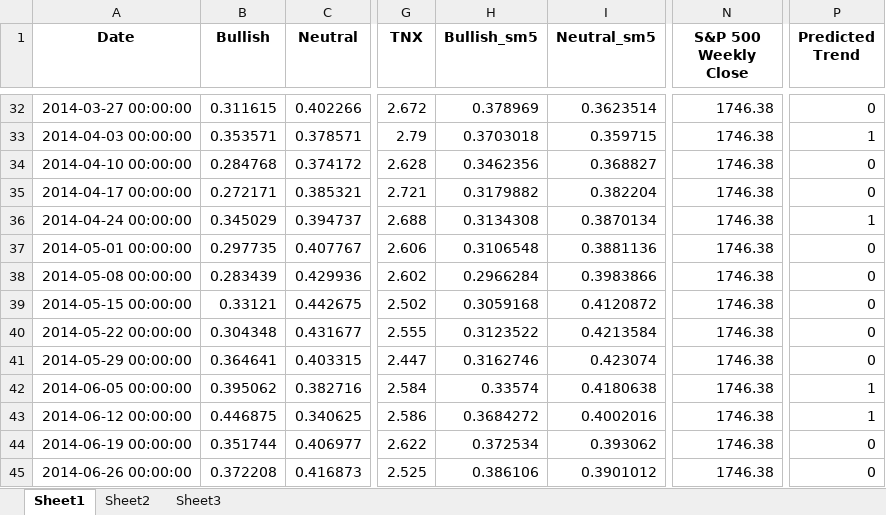
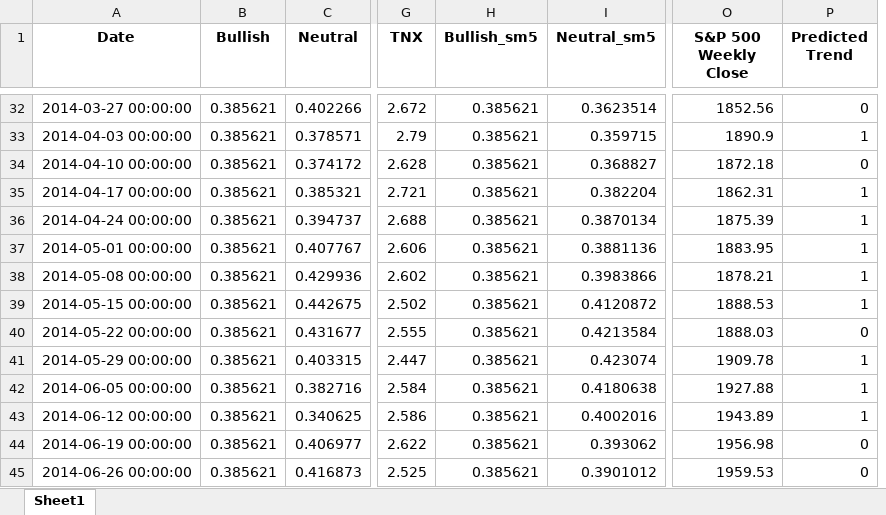
Before and after one commit to theivan426/projectsentiment, an Excel workbook: AAII.xlsx, sheet Sheet1, drawn as a sheet; only a part is shown, gaps mark what is left out; values as stored, in another font and other column widths than the file's, no borders; removed rows and columns are numbered as before the commit, all else as after; the diff covers the shown part only; the diff names each change by its address in the sheet, - before the commit and + after, or states it on an @@ line.

```diff
--- a/AAII.xlsx (sheet Sheet1)
+++ b/AAII.xlsx (sheet Sheet1)
-sheet tab: Sheet2
-sheet tab: Sheet3
-column N (S&P 500 Weekly Close), rows 32-45: all 1746.38
+column O (S&P 500 Weekly Close), rows 32-45: 1852.56 | 1890.9 | 1872.18 | 1862.31 | 1875.39 | 1883.95 | 1878.21 | 1888.53 | 1888.03 | 1909.78 | 1927.88 | 1943.89 | 1956.98 | 1959.53
-B32 (Bullish): 0.311615
+B32 (Bullish): 0.385621
-H32 (Bullish_sm5): 0.378969
+H32 (Bullish_sm5): 0.385621
-B33 (Bullish): 0.353571
+B33 (Bullish): 0.385621
-H33 (Bullish_sm5): 0.3703018
+H33 (Bullish_sm5): 0.385621
-B34 (Bullish): 0.284768
+B34 (Bullish): 0.385621
-H34 (Bullish_sm5): 0.3462356
+H34 (Bullish_sm5): 0.385621
-B35 (Bullish): 0.272171
+B35 (Bullish): 0.385621
-H35 (Bullish_sm5): 0.3179882
+H35 (Bullish_sm5): 0.385621
-P35 (Predicted Trend): 0
+P35 (Predicted Trend): 1
-B36 (Bullish): 0.345029
+B36 (Bullish): 0.385621
-H36 (Bullish_sm5): 0.3134308
+H36 (Bullish_sm5): 0.385621
-B37 (Bullish): 0.297735
+B37 (Bullish): 0.385621
-H37 (Bullish_sm5): 0.3106548
+H37 (Bullish_sm5): 0.385621
-P37:P39 (Predicted Trend): 0
+P37:P39 (Predicted Trend): 1
-B38 (Bullish): 0.283439
+B38 (Bullish): 0.385621
-H38 (Bullish_sm5): 0.2966284
+H38 (Bullish_sm5): 0.385621
-B39 (Bullish): 0.33121
+B39 (Bullish): 0.385621
-H39 (Bullish_sm5): 0.3059168
+H39 (Bullish_sm5): 0.385621
-B40 (Bullish): 0.304348
+B40 (Bullish): 0.385621
-H40 (Bullish_sm5): 0.3123522
+H40 (Bullish_sm5): 0.385621
-B41 (Bullish): 0.364641
+B41 (Bullish): 0.385621
-H41 (Bullish_sm5): 0.3162746
+H41 (Bullish_sm5): 0.385621
-P41 (Predicted Trend): 0
+P41 (Predicted Trend): 1
-B42 (Bullish): 0.395062
+B42 (Bullish): 0.385621
-H42 (Bullish_sm5): 0.33574
+H42 (Bullish_sm5): 0.385621
-B43 (Bullish): 0.446875
+B43 (Bullish): 0.385621
-H43 (Bullish_sm5): 0.3684272
+H43 (Bullish_sm5): 0.385621
-B44 (Bullish): 0.351744
+B44 (Bullish): 0.385621
-H44 (Bullish_sm5): 0.372534
+H44 (Bullish_sm5): 0.385621
-B45 (Bullish): 0.372208
+B45 (Bullish): 0.385621
-H45 (Bullish_sm5): 0.386106
+H45 (Bullish_sm5): 0.385621
```
Also changed, not shown: 484 edited cells elsewhere in this sheet, formulas that keep their value, 2 other files.
